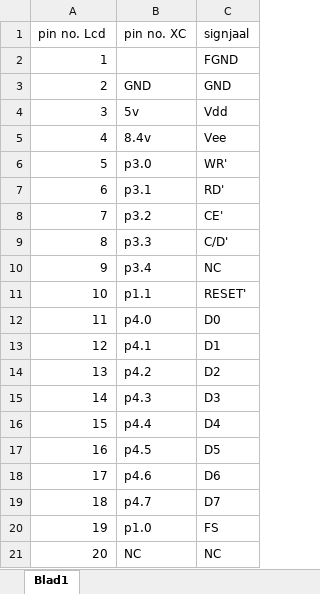
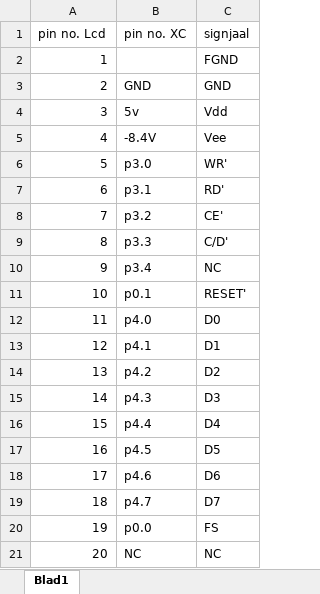
Before and after one commit to TNTdesigner/Digi-sketch, an Excel workbook: datascheets/GLCD pin out.xlsx, sheet Blad1, drawn as a sheet; values as stored, in another font and other column widths than the file's, no borders; the diff names each change by its address in the sheet, - before the commit and + after, or states it on an @@ line.

Commit message:
pin out

```diff
--- a/datascheets/GLCD pin out.xlsx (sheet Blad1)
+++ b/datascheets/GLCD pin out.xlsx (sheet Blad1)
-B5 (pin no. XC): 8.4v
+B5 (pin no. XC): -8.4V
-B11 (pin no. XC): p1.1
+B11 (pin no. XC): p0.1
-B20 (pin no. XC): p1.0
+B20 (pin no. XC): p0.0
```
